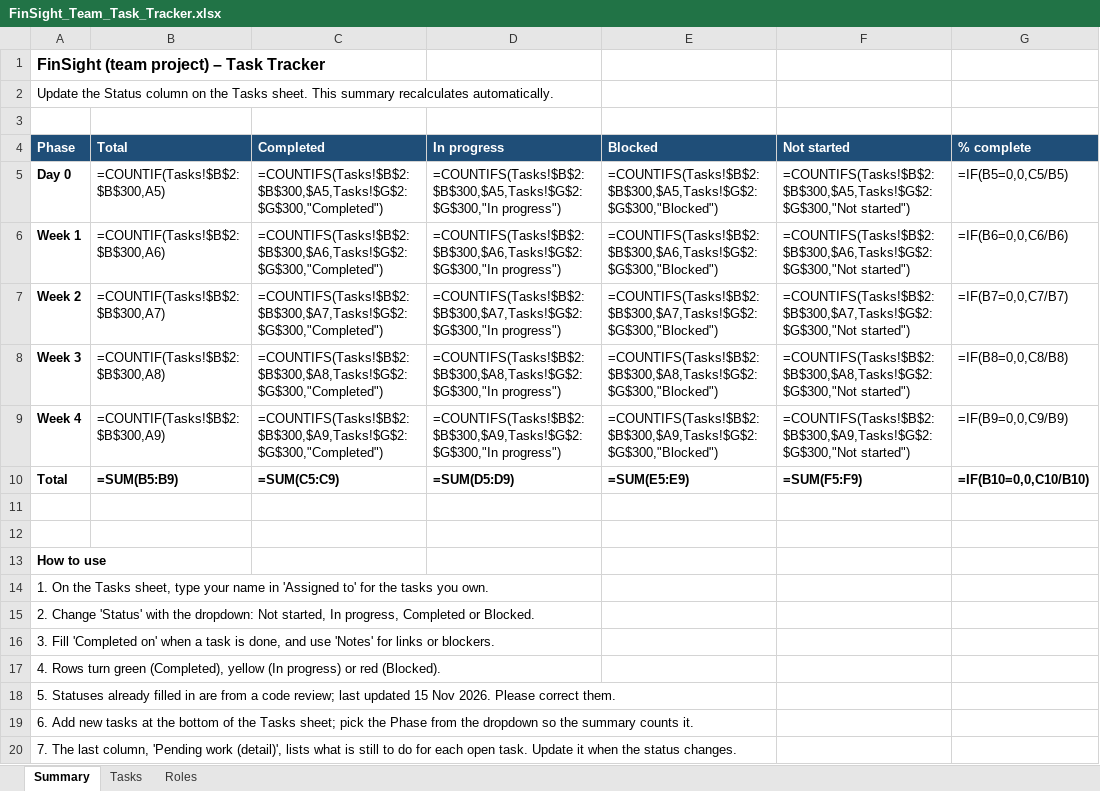
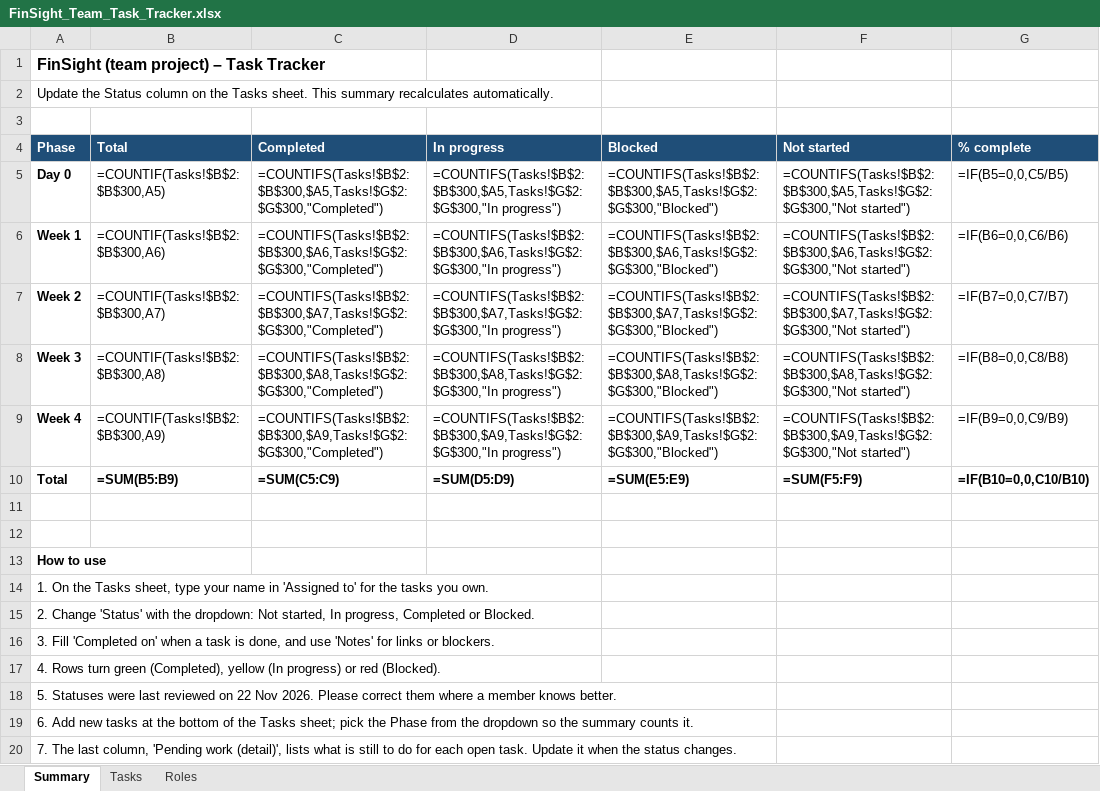
Before and after one commit to mgupta1221/FinInsight-AIAgent, an Excel workbook: docs/FinSight_Team_Task_Tracker.xlsx, sheet Summary, drawn as a sheet; values as stored, in another font and other column widths than the file's, no borders; formulas without a stored value are shown as written; the diff names each change by its address in the sheet, - before the commit and + after, or states it on an @@ line.

```diff
--- a/docs/FinSight_Team_Task_Tracker.xlsx (sheet Summary)
+++ b/docs/FinSight_Team_Task_Tracker.xlsx (sheet Summary)
-A18 (Phase): 5. Statuses already filled in are from a code review; last updated 15 Nov 2026. Please correct them.
+A18 (Phase): 5. Statuses were last reviewed on 22 Nov 2026. Please correct them where a member knows better.
```
Also changed, not shown: sheet Tasks, 30 other files.
